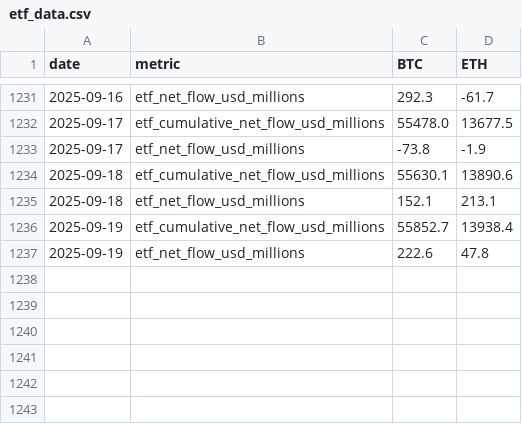
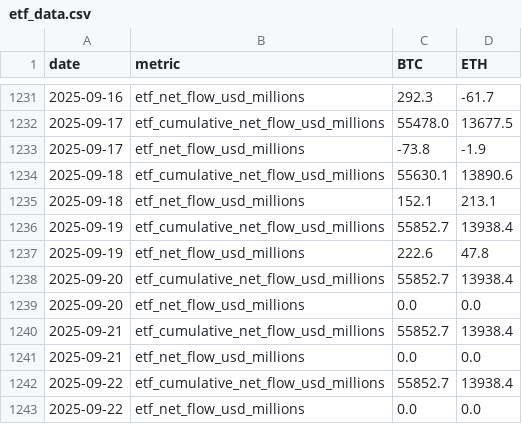
Before and after one commit to ciyberpunk/td_v2, a CSV file: docs/data/etf_data.csv, drawn as a sheet; only a part is shown, gaps mark what is left out.

```diff
--- a/docs/data/etf_data.csv
+++ b/docs/data/etf_data.csv
@@ -1237 +1237,7 @@ date,metric,BTC,ETH
 2025-09-19,etf_net_flow_usd_millions,222.6,47.8
+2025-09-20,etf_cumulative_net_flow_usd_millions,55852.7,13938.4
+2025-09-20,etf_net_flow_usd_millions,0.0,0.0
+2025-09-21,etf_cumulative_net_flow_usd_millions,55852.7,13938.4
+2025-09-21,etf_net_flow_usd_millions,0.0,0.0
+2025-09-22,etf_cumulative_net_flow_usd_millions,55852.7,13938.4
+2025-09-22,etf_net_flow_usd_millions,0.0,0.0
```
Also changed, not shown: docs/data/etf_validation.csv.
